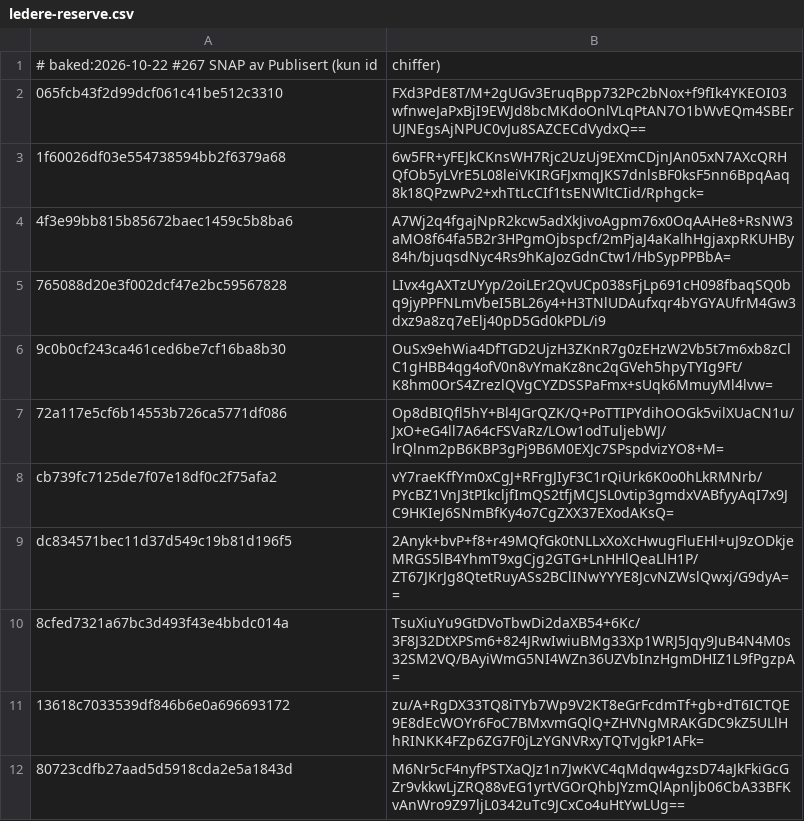
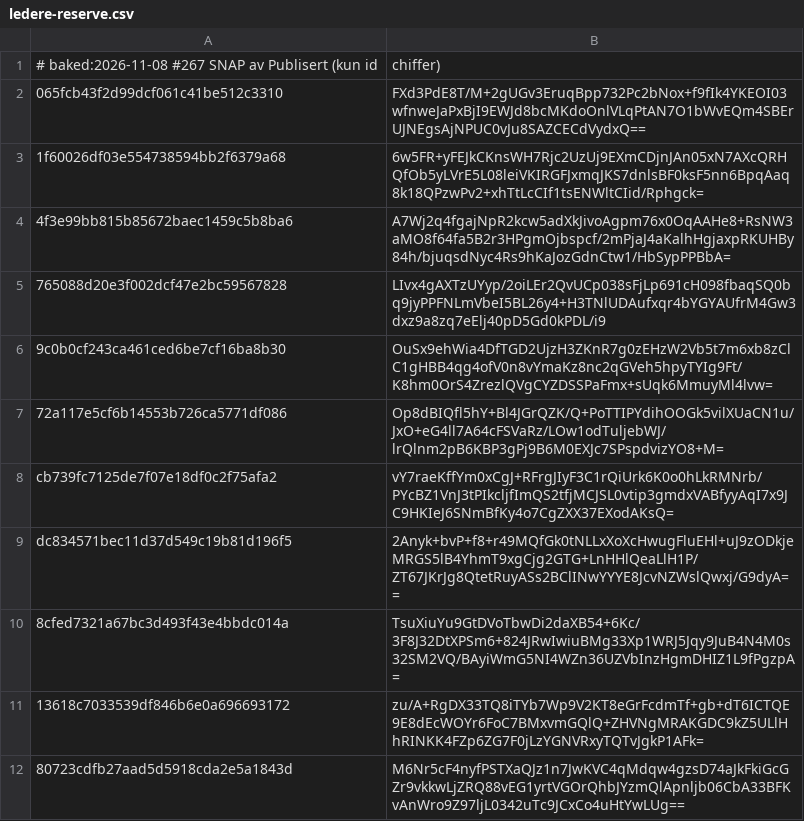
Before and after one commit to Aimpire/aimpire.github.io, a CSV file: ledere-reserve.csv, drawn as a sheet.

```diff
--- a/ledere-reserve.csv
+++ b/ledere-reserve.csv
@@ -1,2 +1,2 @@
-# baked:2026-10-22 #267 SNAP av Publisert (kun id,chiffer)
+# baked:2026-11-08 #267 SNAP av Publisert (kun id,chiffer)
 065fcb43f2d99dcf061c41be512c3310,FXd3PdE8T/M+2gUGv3EruqBpp732Pc2bNox+f9fIk4YKEOI03wfnweJaPxBjI9EWJd8bcMKdoOnlVLqPtAN7O1bWvEQm4SBErUJNEgsAjNPUC0vJu8SAZCECdVydxQ==
```
Also changed, not shown: 30 other files.
